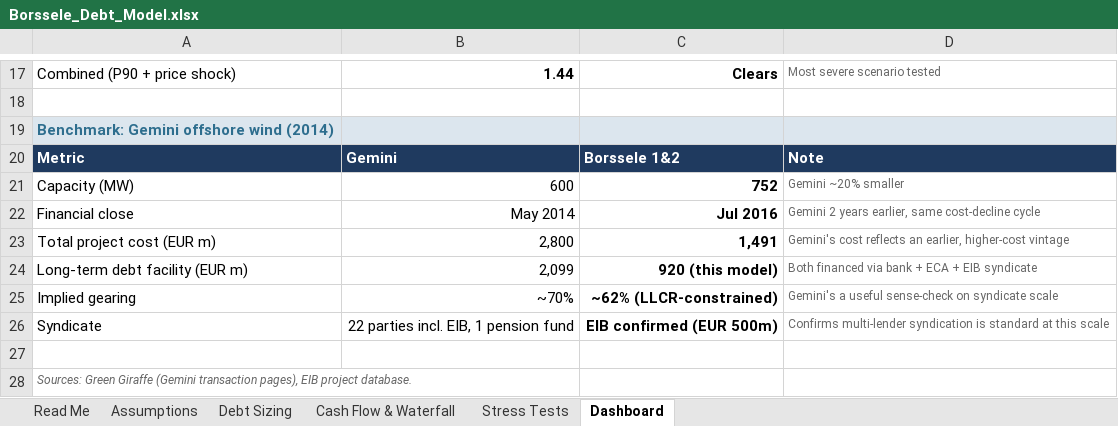
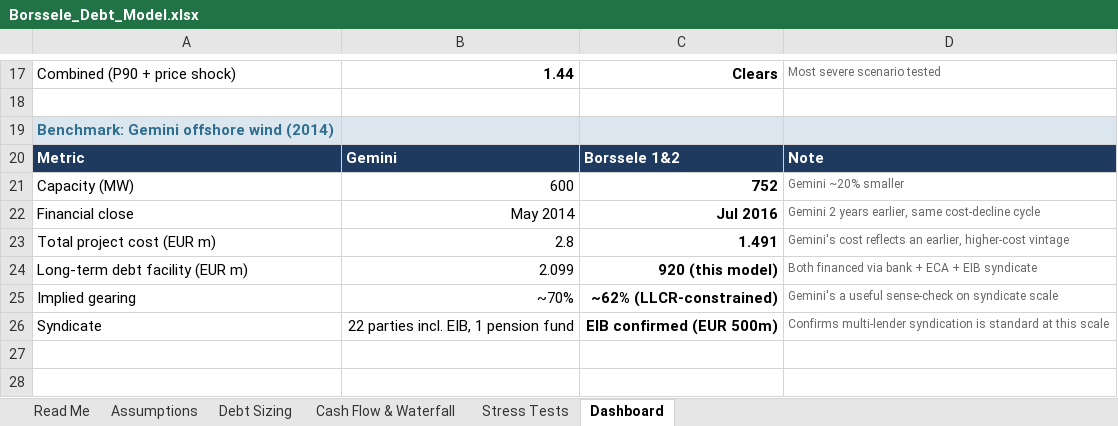
Before and after one commit to CornelissenCas/Borssele_Debt_Model, an Excel workbook: Borssele_Debt_Model.xlsx, sheet Dashboard, drawn as a sheet; only a part is shown, gaps mark what is left out; values as stored, in another font and other column widths than the file's, no borders; the diff names each change by its address in the sheet, - before the commit and + after, or states it on an @@ line.

```diff
--- a/Borssele_Debt_Model.xlsx (sheet Dashboard)
+++ b/Borssele_Debt_Model.xlsx (sheet Dashboard)
-B23: 2,800
+B23: 2.8
-C23: 1,491
+C23: 1.491
-B24: 2,099
+B24: 2.099
-row 27: (empty)
-row 28: Sources: Green Giraffe (Gemini transaction pages), EIB project database.
```
Also changed, not shown: sheet Read Me, sheet Assumptions, sheet Debt Sizing.
